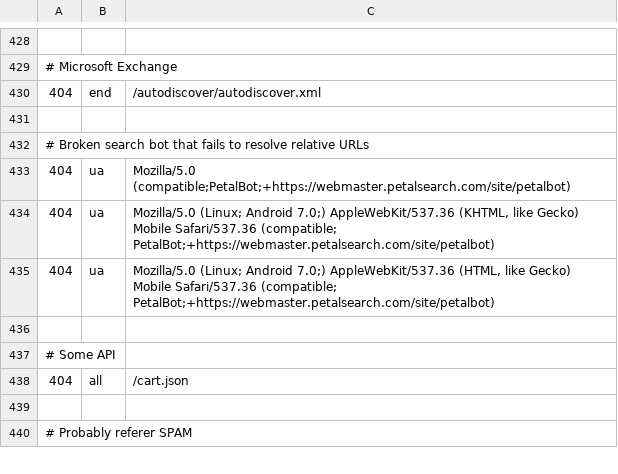
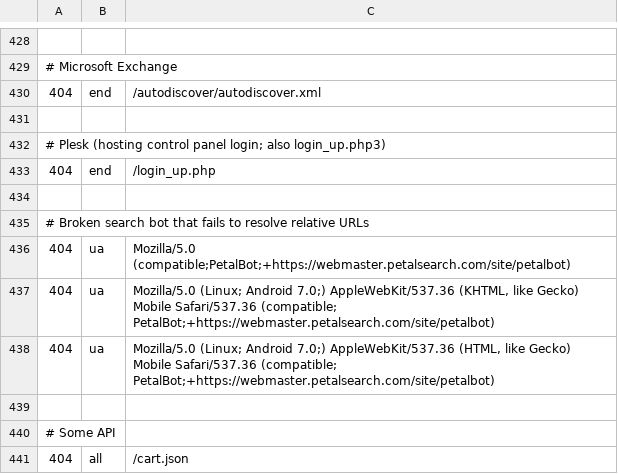
Before and after one commit to koenige/modules-default, a TSV file: configuration/errors-not-logged.tsv, drawn as a sheet; only a part is shown, gaps mark what is left out; the shorter side is filled out with more unchanged rows; the diff names each change by its address in the sheet, - before the commit and + after, or states it on an @@ line.

Commit message:
update error log exclusions

```diff
--- a/configuration/errors-not-logged.tsv
+++ b/configuration/errors-not-logged.tsv
+row 432: # Plesk (hosting control panel login; also login_up.php3)
+row 433: 404 | end | /login_up.php
+row 434: (empty)
```
